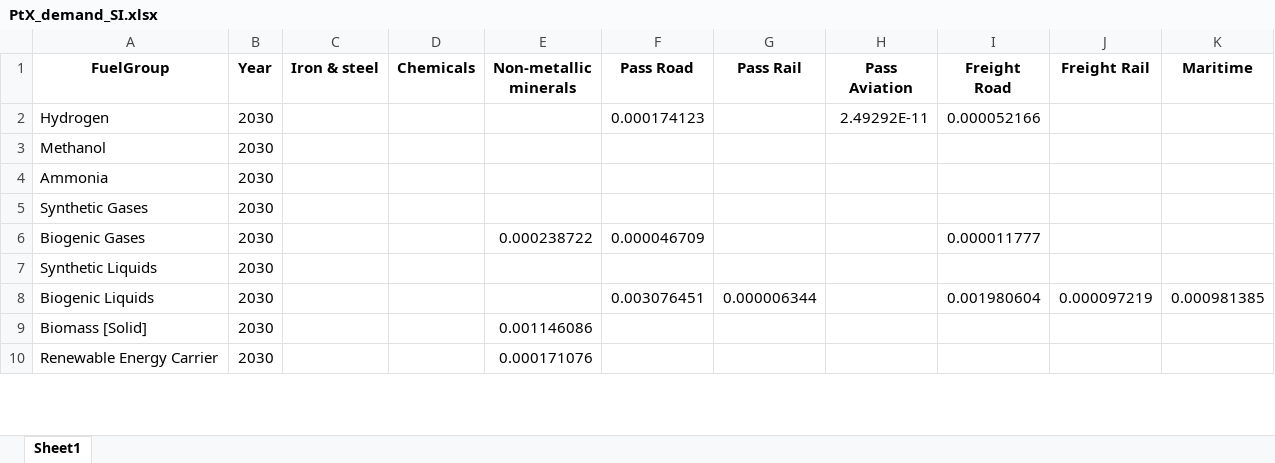
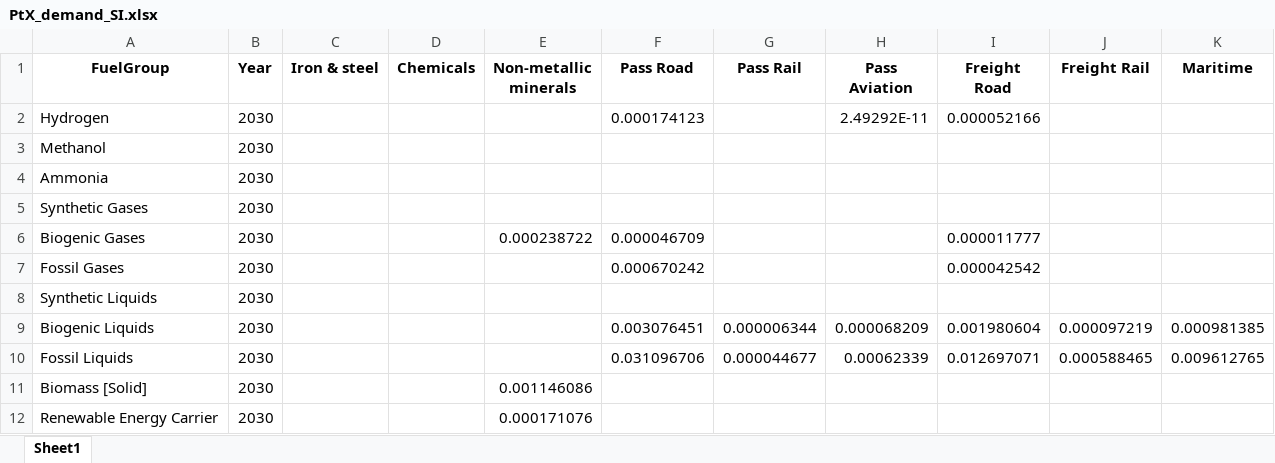
Before and after one commit to CSEI-EU/PtX-Markets, an Excel workbook: Outputs/PtX_demand_SI.xlsx, sheet Sheet1, drawn as a sheet; only a part is shown; values as stored, in another font and other column widths than the file's, no borders; addresses are those after the commit; the diff covers the shown part only; the diff names each change by its address in the sheet, - before the commit and + after, or states it on an @@ line.

```diff
--- a/Outputs/PtX_demand_SI.xlsx (sheet Sheet1)
+++ b/Outputs/PtX_demand_SI.xlsx (sheet Sheet1)
+row 7: Fossil Gases | 2030 |  |  |  | 0.000670242 |  |  | 0.000042542
-H9 (Pass Aviation): (empty)
+H9 (Pass Aviation): 0.000068209
+row 10: Fossil Liquids | 2030 |  |  |  | 0.031096706 | 0.000044677 | 0.00062339 | 0.012697071 | 0.000588465 | 0.009612765
```
Also changed, not shown: 4 added rows and 21 edited cells elsewhere in this sheet, Outputs/PtX_demand_EE.xlsx, Outputs/PtX_demand_LT.xlsx, 28 other files.
